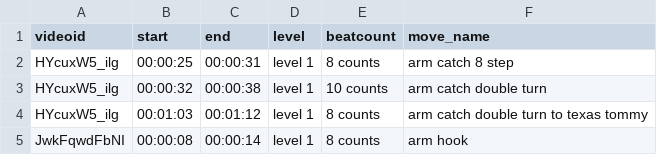
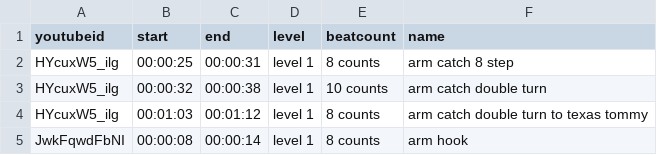
Before and after one commit to martinGithub/dance_moves, a CSV file: lindy_moves.csv, drawn as a sheet; only a part is shown.

Commit message:
Update lindy_moves.csv

```diff
--- a/lindy_moves.csv
+++ b/lindy_moves.csv
@@ -1,2 +1,2 @@
-videoid,start,end,level,beatcount,move_name
+youtubeid,start,end,level,beatcount,name
 HYcuxW5_ilg,00:00:25,00:00:31,level 1,8 counts,arm catch 8 step
```
